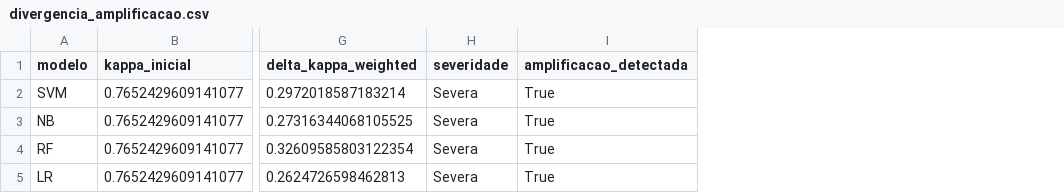
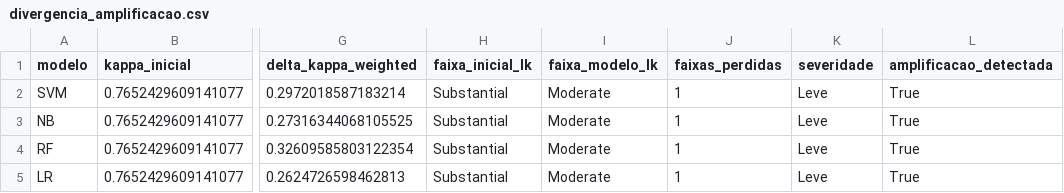
Before and after one commit to alexfeitosa72/MIVA, a CSV file: data/resultados_empiricos/divergencia_amplificacao.csv, drawn as a sheet; only a part is shown, gaps mark what is left out; addresses are those after the commit; the diff names each change by its address in the sheet, - before the commit and + after, or states it on an @@ line.

```diff
--- a/data/resultados_empiricos/divergencia_amplificacao.csv
+++ b/data/resultados_empiricos/divergencia_amplificacao.csv
+column H (faixa_inicial_lk), rows 2-5: all Substantial
+column I (faixa_modelo_lk), rows 2-5: all Moderate
+column J (faixas_perdidas), rows 2-5: all 1
-K2:K5 (severidade): Severa
+K2:K5 (severidade): Leve
```
Also changed, not shown: 35 other files.
